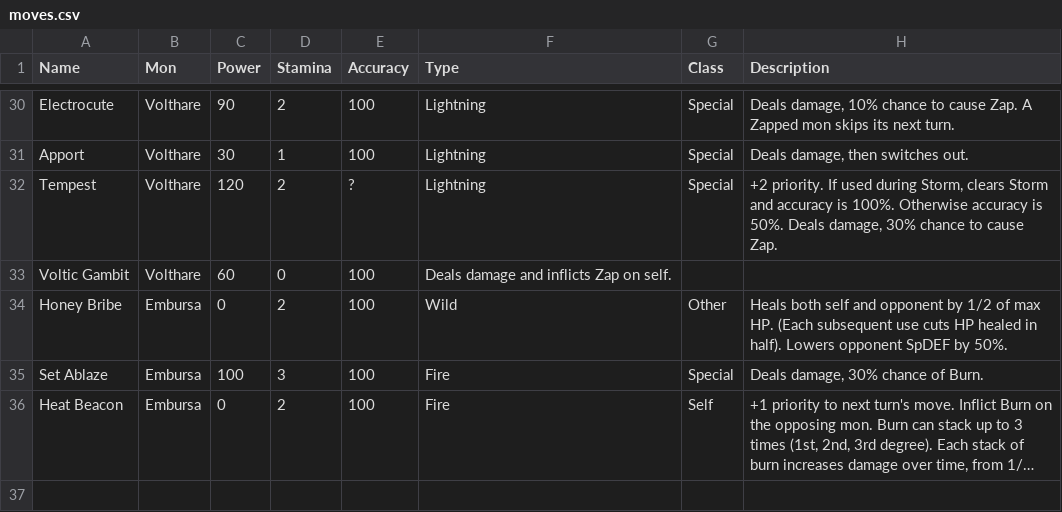
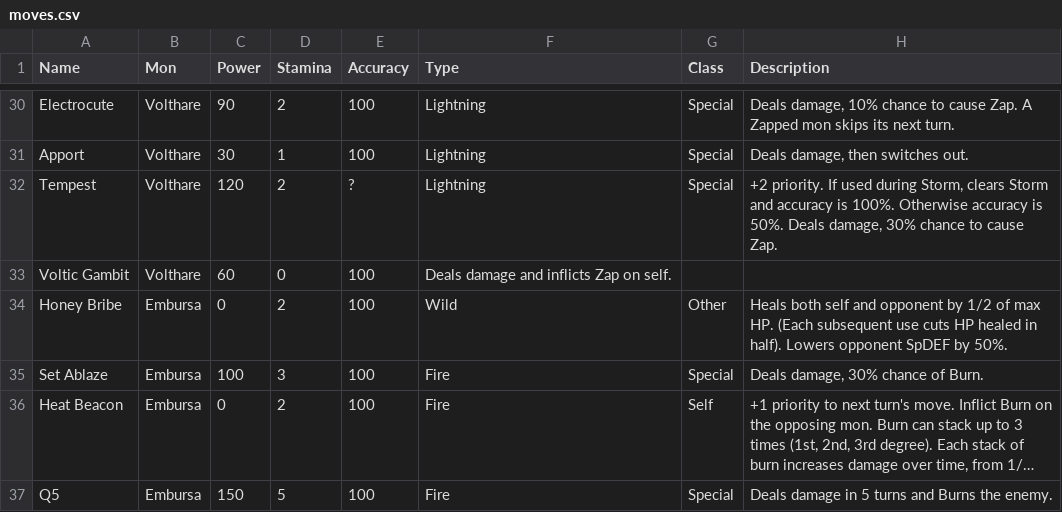
Before and after one commit to sudo-owen/drool, a CSV file: moves.csv, drawn as a sheet; only a part is shown, gaps mark what is left out; long unchanged cells end in …; the diff names each change by its address in the sheet, - before the commit and + after, or states it on an @@ line.

```diff
--- a/moves.csv
+++ b/moves.csv
+row 37: Q5 | Embursa | 150 | 5 | 100 | Fire | Special | Deals damage in 5 turns and Burns the enemy.
```
Also changed, not shown: 4 other files.
